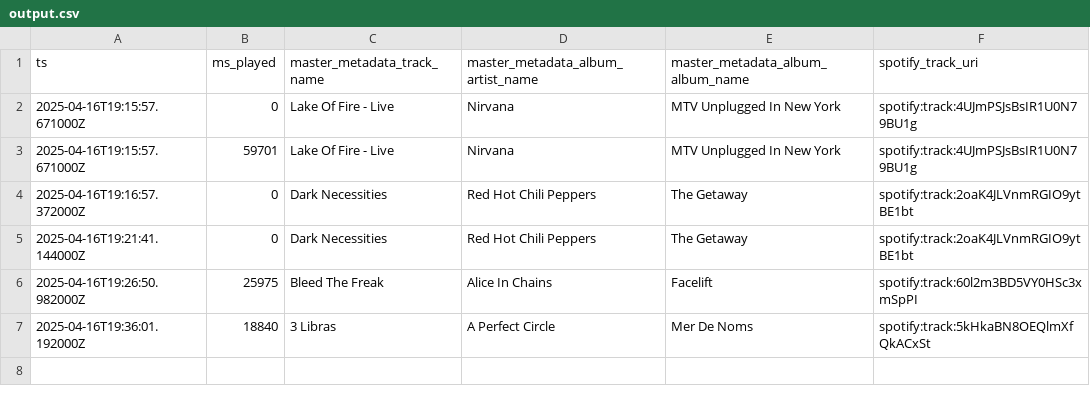
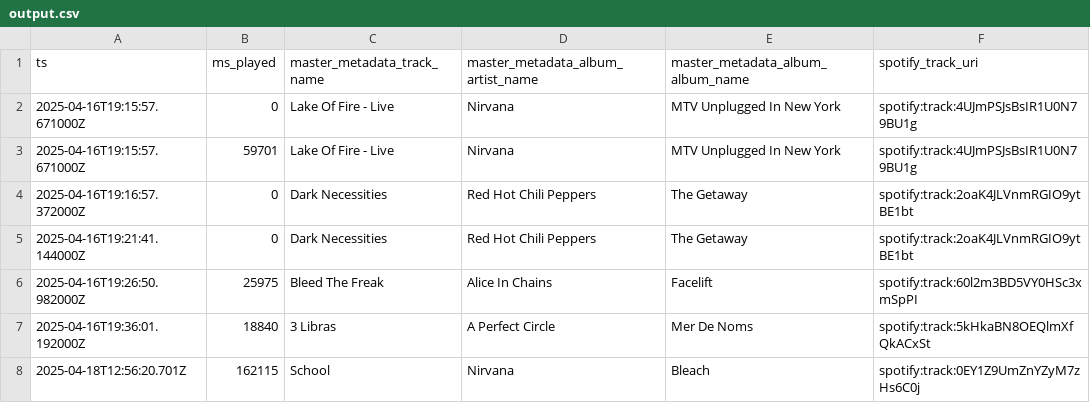
Before and after one commit to Adityaa-patel/spotify1, a CSV file: output.csv, drawn as a sheet.

```diff
--- a/output.csv
+++ b/output.csv
@@ -7 +7,2 @@ ts,ms_played,master_metadata_track_name,master_metadata_album_artist_name,master
 2025-04-16T19:36:01.192000Z,18840,3 Libras,A Perfect Circle,Mer De Noms,spotify:track:5kHkaBN8OEQlmXfQkACxSt
+2025-04-18T12:56:20.701Z,162115,School,Nirvana,Bleach,spotify:track:0EY1Z9UmZnYZyM7zHs6C0j
```
Also changed, not shown: 2 other files.
